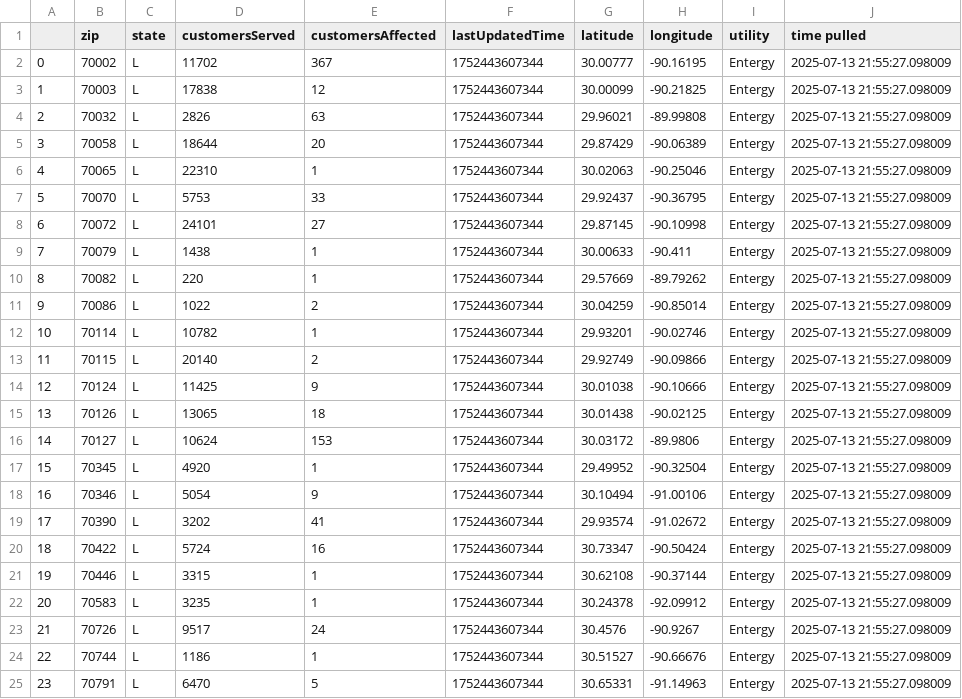
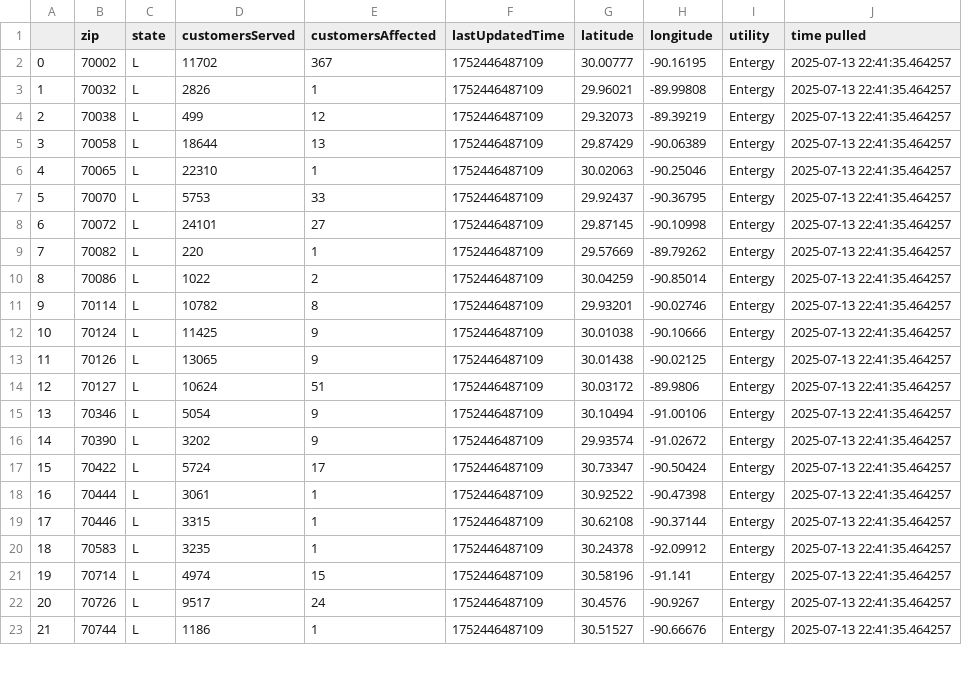
Before and after one commit to sophiaanderson14/entergy-github, a CSV file: louisiana-zip.csv, drawn as a sheet; only a part is shown; removed rows and columns are numbered as before the commit, all else as after; the diff covers the shown part only; the diff names each change by its address in the sheet, - before the commit and + after, or states it on an @@ line.

```diff
--- a/louisiana-zip.csv
+++ b/louisiana-zip.csv
-F2 (lastUpdatedTime): 1752443607344
+F2 (lastUpdatedTime): 1752446487109
-J2 (time pulled): 2025-07-13 21:55:27.098009
+J2 (time pulled): 2025-07-13 22:41:35.464257
-row 3: 1 | 70003 | L | 17838 | 12 | 1752443607344 | 30.00099 | -90.21825 | Entergy | 2025-07-13 21:55:27.098009
@@ column A renumbered from row 3 down @@
-E3 (customersAffected): 63
+E3 (customersAffected): 1
-F3 (lastUpdatedTime): 1752443607344
+F3 (lastUpdatedTime): 1752446487109
-J3 (time pulled): 2025-07-13 21:55:27.098009
+J3 (time pulled): 2025-07-13 22:41:35.464257
+row 4: 2 | 70038 | L | 499 | 12 | 1752446487109 | 29.32073 | -89.39219 | Entergy | 2025-07-13 22:41:35.464257
-E5 (customersAffected): 20
+E5 (customersAffected): 13
-F5:F8 (lastUpdatedTime): 1752443607344
+F5:F8 (lastUpdatedTime): 1752446487109
-J5:J8 (time pulled): 2025-07-13 21:55:27.098009
+J5:J8 (time pulled): 2025-07-13 22:41:35.464257
-row 9: 7 | 70079 | L | 1438 | 1 | 1752443607344 | 30.00633 | -90.411 | Entergy | 2025-07-13 21:55:27.098009
-F9:F11 (lastUpdatedTime): 1752443607344
+F9:F11 (lastUpdatedTime): 1752446487109
-J9:J11 (time pulled): 2025-07-13 21:55:27.098009
+J9:J11 (time pulled): 2025-07-13 22:41:35.464257
-E11 (customersAffected): 1
+E11 (customersAffected): 8
-row 13: 11 | 70115 | L | 20140 | 2 | 1752443607344 | 29.92749 | -90.09866 | Entergy | 2025-07-13 21:55:27.098009
-F12:F14 (lastUpdatedTime): 1752443607344
+F12:F14 (lastUpdatedTime): 1752446487109
-J12:J14 (time pulled): 2025-07-13 21:55:27.098009
+J12:J14 (time pulled): 2025-07-13 22:41:35.464257
-E13 (customersAffected): 18
+E13 (customersAffected): 9
-E14 (customersAffected): 153
+E14 (customersAffected): 51
-row 17: 15 | 70345 | L | 4920 | 1 | 1752443607344 | 29.49952 | -90.32504 | Entergy | 2025-07-13 21:55:27.098009
-F15:F17 (lastUpdatedTime): 1752443607344
+F15:F17 (lastUpdatedTime): 1752446487109
-J15:J17 (time pulled): 2025-07-13 21:55:27.098009
+J15:J17 (time pulled): 2025-07-13 22:41:35.464257
-E16 (customersAffected): 41
+E16 (customersAffected): 9
-E17 (customersAffected): 16
+E17 (customersAffected): 17
+row 18: 16 | 70444 | L | 3061 | 1 | 1752446487109 | 30.92522 | -90.47398 | Entergy | 2025-07-13 22:41:35.464257
-F19:F20 (lastUpdatedTime): 1752443607344
+F19:F20 (lastUpdatedTime): 1752446487109
-J19:J20 (time pulled): 2025-07-13 21:55:27.098009
+J19:J20 (time pulled): 2025-07-13 22:41:35.464257
+row 21: 19 | 70714 | L | 4974 | 15 | 1752446487109 | 30.58196 | -91.141 | Entergy | 2025-07-13 22:41:35.464257
-F22:F23 (lastUpdatedTime): 1752443607344
+F22:F23 (lastUpdatedTime): 1752446487109
-J22:J23 (time pulled): 2025-07-13 21:55:27.098009
+J22:J23 (time pulled): 2025-07-13 22:41:35.464257
-row 25: 23 | 70791 | L | 6470 | 5 | 1752443607344 | 30.65331 | -91.14963 | Entergy | 2025-07-13 21:55:27.098009
```
Also changed, not shown: 2 removed rows and 43 edited cells elsewhere in this file, louisiana-county.csv, mississippi-county.csv, 1 other file.
